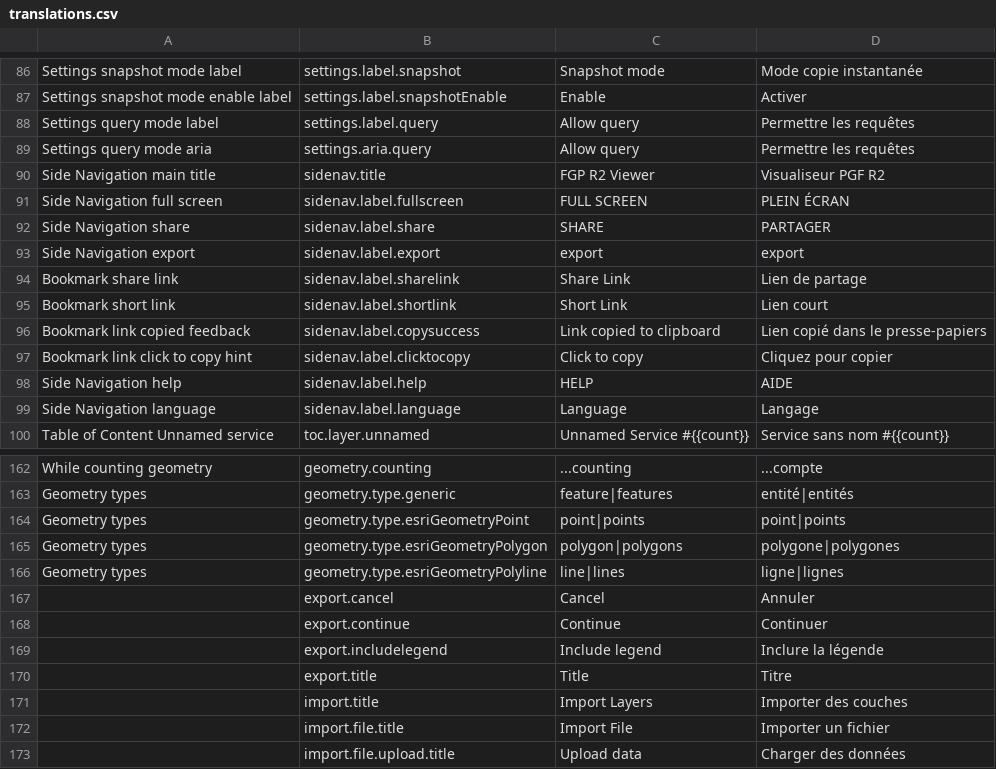
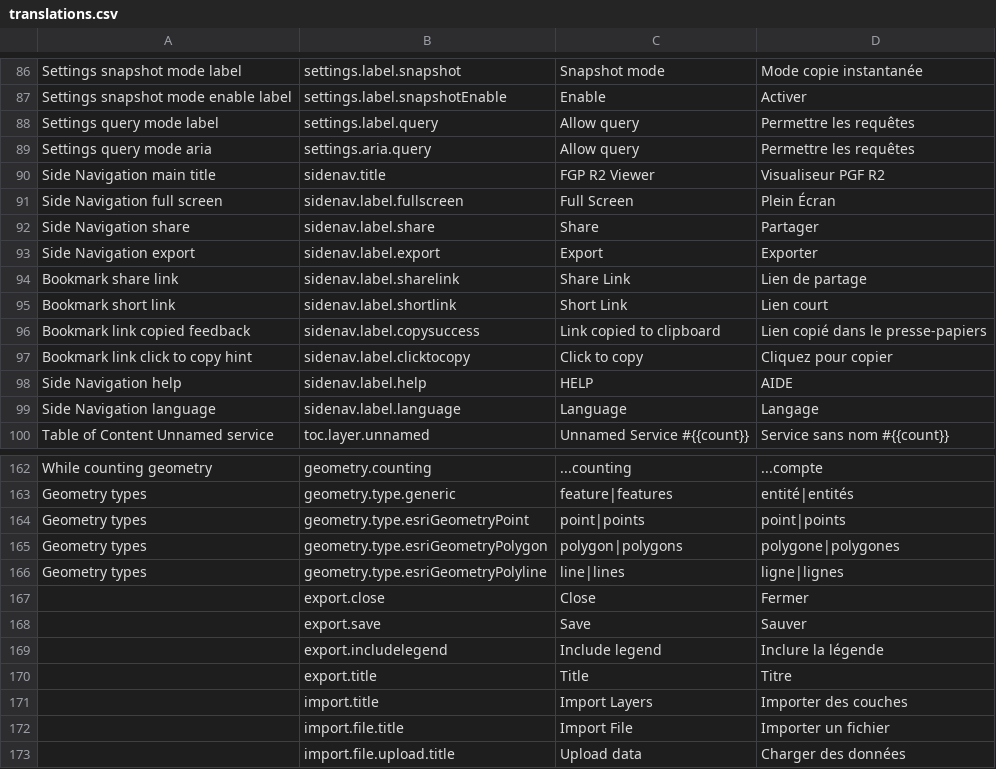
Before and after one commit to fgpv-vpgf/fgpv-vpgf, a CSV file: src/locales/translations.csv, drawn as a sheet; only a part is shown, gaps mark what is left out.

Commit message:
feat(ui): only show export option if print service url is provided in the config
Closes #1158

```diff
--- a/src/locales/translations.csv
+++ b/src/locales/translations.csv
@@ -90,5 +90,5 @@ Settings query mode aria,settings.aria.query,Allow query,Permettre les requêtes
 Side Navigation main title,sidenav.title,FGP R2 Viewer,Visualiseur PGF R2
-Side Navigation full screen,sidenav.label.fullscreen,FULL SCREEN,PLEIN ÉCRAN
-Side Navigation share,sidenav.label.share,SHARE,PARTAGER
-Side Navigation export,sidenav.label.export,export,export
+Side Navigation full screen,sidenav.label.fullscreen,Full Screen,Plein Écran
+Side Navigation share,sidenav.label.share,Share,Partager
+Side Navigation export,sidenav.label.export,Export,Exporter
 Bookmark share link,sidenav.label.sharelink,Share Link,Lien de partage
@@ -166,4 +166,4 @@ Geometry types,geometry.type.esriGeometryPolygon, polygon|polygons, polygone|pol
 Geometry types,geometry.type.esriGeometryPolyline, line|lines, ligne|lignes
-,export.cancel,Cancel,Annuler
-,export.continue,Continue,Continuer
+,export.close,Close,Fermer
+,export.save,Save,Sauver
 ,export.includelegend,Include legend,Inclure la légende
```
Also changed, not shown: 5 other files.
